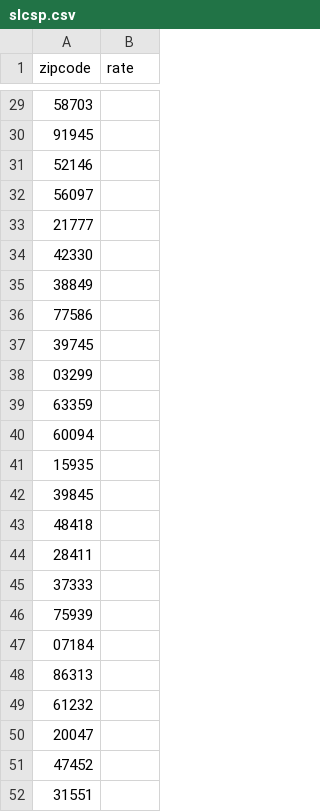
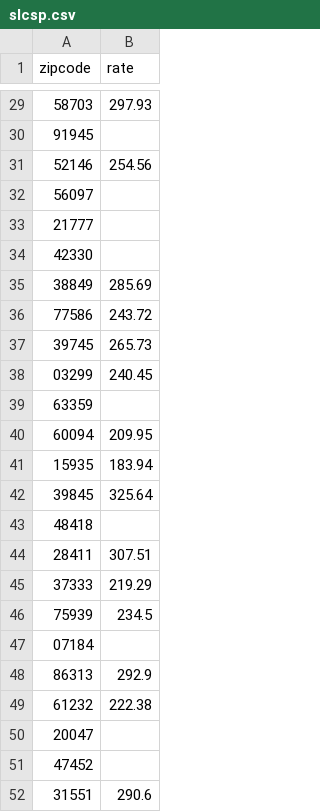
Before and after one commit to sjhelba/slcsp, a CSV file: slcsp.csv, drawn as a sheet; only a part is shown, gaps mark what is left out; the diff covers the shown part only.

```diff
--- a/slcsp.csv
+++ b/slcsp.csv
@@ -29,4 +29,4 @@ zipcode,rate
-58703,
+58703,297.93
 91945,
-52146,
+52146,254.56
 56097,
@@ -34,19 +34,19 @@ zipcode,rate
 42330,
-38849,
-77586,
-39745,
-03299,
+38849,285.69
+77586,243.72
+39745,265.73
+03299,240.45
 63359,
-60094,
-15935,
-39845,
+60094,209.95
+15935,183.94
+39845,325.64
 48418,
-28411,
-37333,
-75939,
+28411,307.51
+37333,219.29
+75939,234.5
 07184,
-86313,
-61232,
+86313,292.9
+61232,222.38
 20047,
 47452,
-31551,
+31551,290.6
```
Also changed, not shown: 16 edited cells elsewhere in this file, 2 other files.
